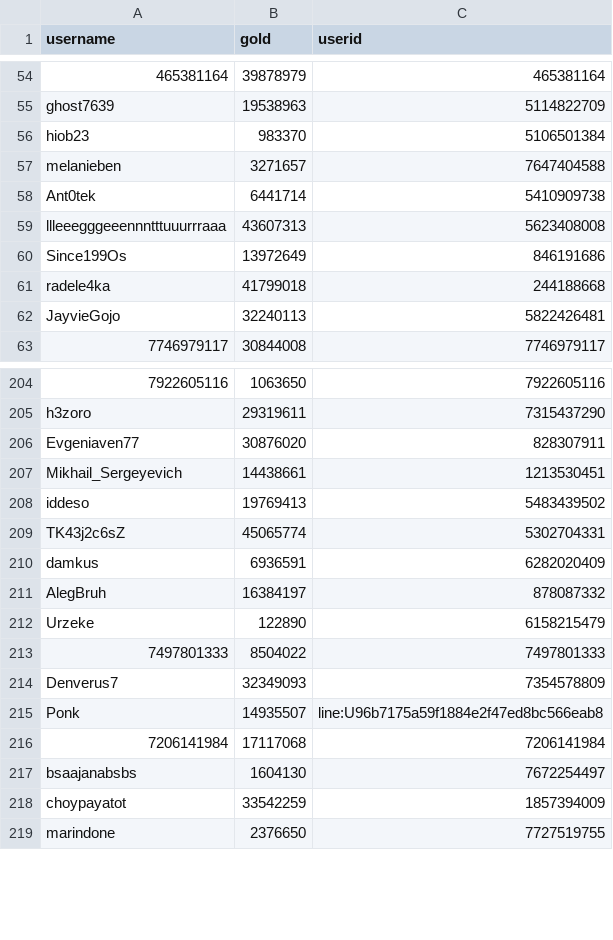
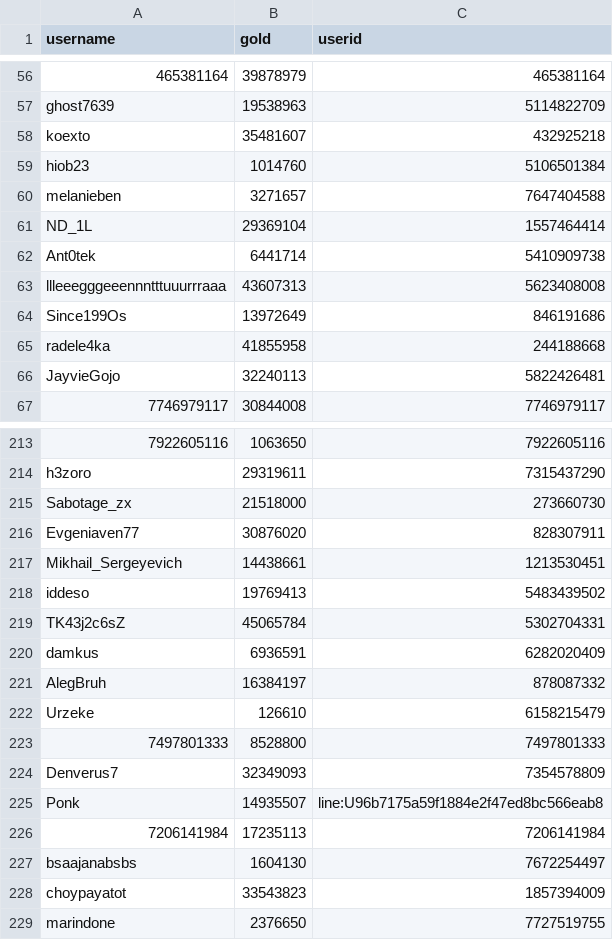
Before and after one commit to a-bormotov/tg_gold_rush, a CSV file: user_gold.csv, drawn as a sheet; only a part is shown, gaps mark what is left out; addresses are those after the commit; the diff covers the shown part only; the diff names each change by its address in the sheet, - before the commit and + after, or states it on an @@ line.

```diff
--- a/user_gold.csv
+++ b/user_gold.csv
+row 58: koexto | 35481607 | 432925218
-B59 (gold): 983370
+B59 (gold): 1014760
+row 61: ND_1L | 29369104 | 1557464414
-B65 (gold): 41799018
+B65 (gold): 41855958
+row 215: Sabotage_zx | 21518000 | 273660730
-B219 (gold): 45065774
+B219 (gold): 45065784
-B222 (gold): 122890
+B222 (gold): 126610
-B223 (gold): 8504022
+B223 (gold): 8528800
-B226 (gold): 17117068
+B226 (gold): 17235113
-B228 (gold): 33542259
+B228 (gold): 33543823
```
Also changed, not shown: 27 added rows and 62 edited cells elsewhere in this file, user_total.csv.
